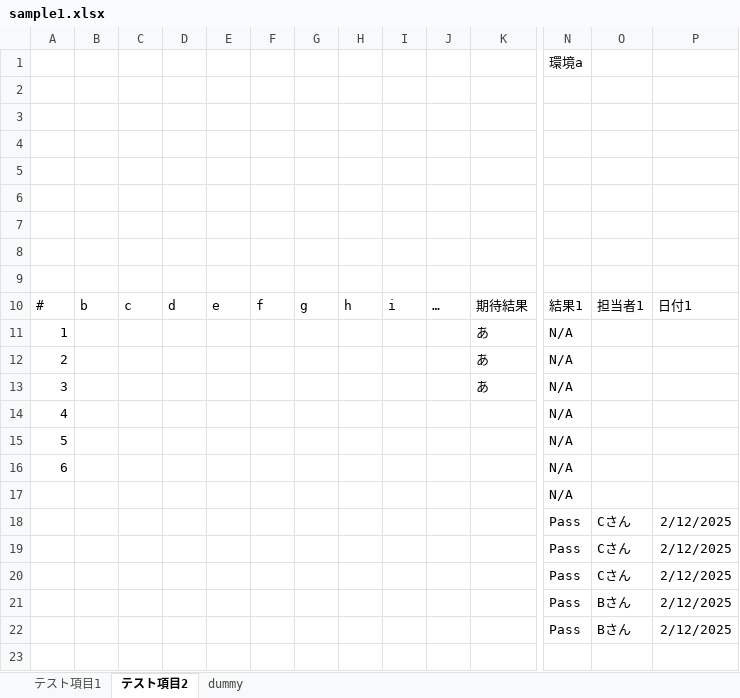
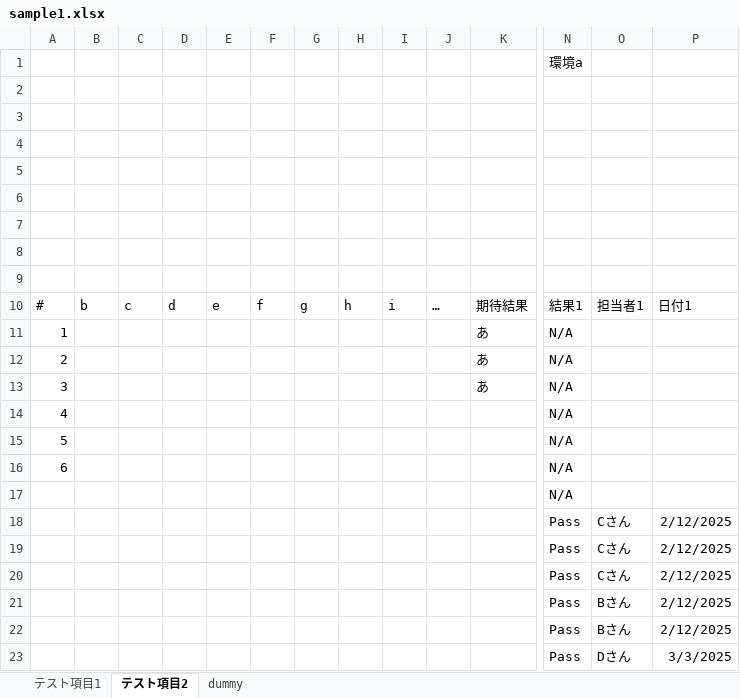
Before and after one commit to y24/TestProgressRecord, an Excel workbook: input_sample/sample1.xlsx, sheet テスト項目2, drawn as a sheet; only a part is shown, gaps mark what is left out; values as stored, in another font and other column widths than the file's, no borders; rows hold the shown columns only; the diff names each change by its address in the sheet, - before the commit and + after, or states it on an @@ line.

```diff
--- a/input_sample/sample1.xlsx (sheet テスト項目2)
+++ b/input_sample/sample1.xlsx (sheet テスト項目2)
+row 23:  |  |  |  |  |  |  |  |  |  |  | Pass | Dさん | 3/3/2025
```
Also changed, not shown: 2 other files.
